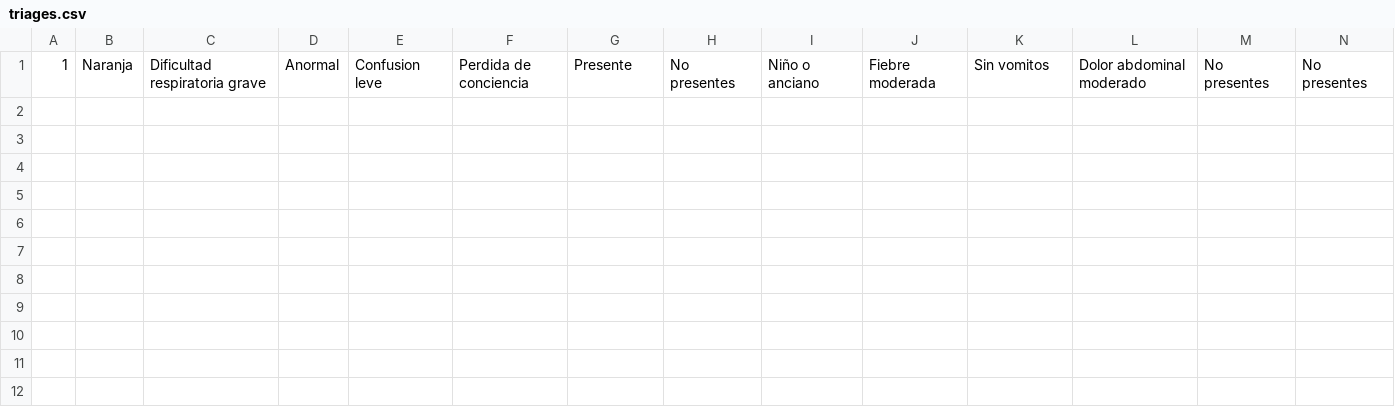
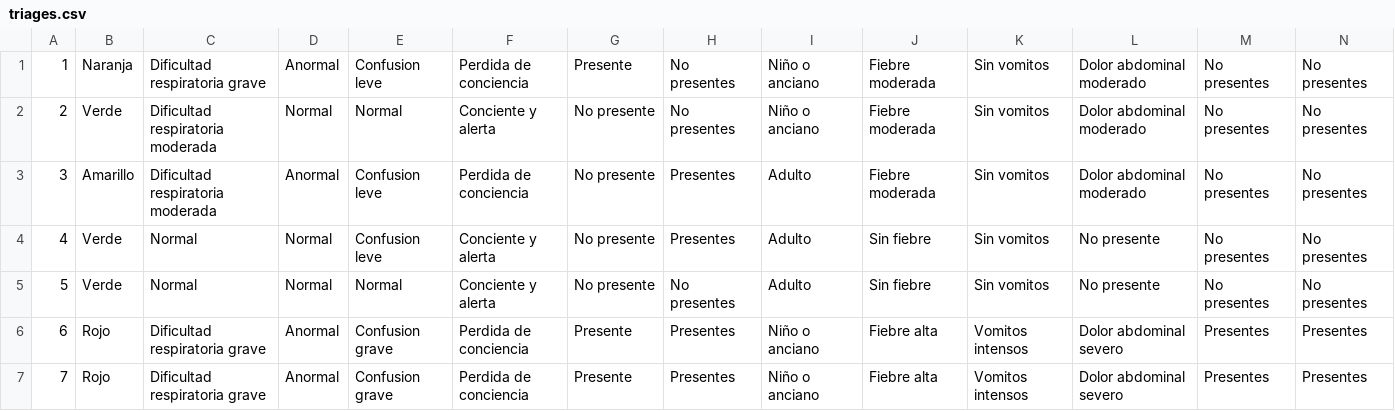
Before and after one commit to DeianT/tallerPOO, a CSV file: triages.csv, drawn as a sheet; only a part is shown; rows hold the shown columns only; the diff names each change by its address in the sheet, - before the commit and + after, or states it on an @@ line.

```diff
--- a/triages.csv
+++ b/triages.csv
+row 2: 2 | Verde | Dificultad respiratoria moderada | Normal | Normal | Conciente y alerta | No presente | No presentes | Niño o anciano | Fiebre moderada | Sin vomitos | Dolor abdominal moderado | No presentes | No presentes
+row 3: 3 | Amarillo | Dificultad respiratoria moderada | Anormal | Confusion leve | Perdida de conciencia | No presente | Presentes | Adulto | Fiebre moderada | Sin vomitos | Dolor abdominal moderado | No presentes | No presentes
+row 4: 4 | Verde | Normal | Normal | Confusion leve | Conciente y alerta | No presente | Presentes | Adulto | Sin fiebre | Sin vomitos | No presente | No presentes | No presentes
+row 5: 5 | Verde | Normal | Normal | Normal | Conciente y alerta | No presente | No presentes | Adulto | Sin fiebre | Sin vomitos | No presente | No presentes | No presentes
+row 6: 6 | Rojo | Dificultad respiratoria grave | Anormal | Confusion grave | Perdida de conciencia | Presente | Presentes | Niño o anciano | Fiebre alta | Vomitos intensos | Dolor abdominal severo | Presentes | Presentes
+row 7: 7 | Rojo | Dificultad respiratoria grave | Anormal | Confusion grave | Perdida de conciencia | Presente | Presentes | Niño o anciano | Fiebre alta | Vomitos intensos | Dolor abdominal severo | Presentes | Presentes
```
Also changed, not shown: Pacientes.csv, 8 other files.
